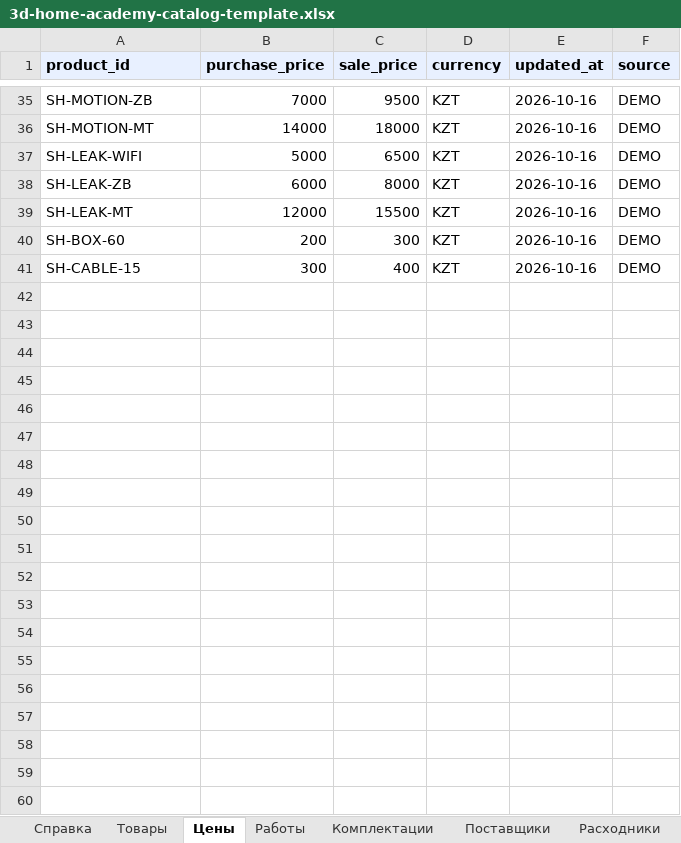
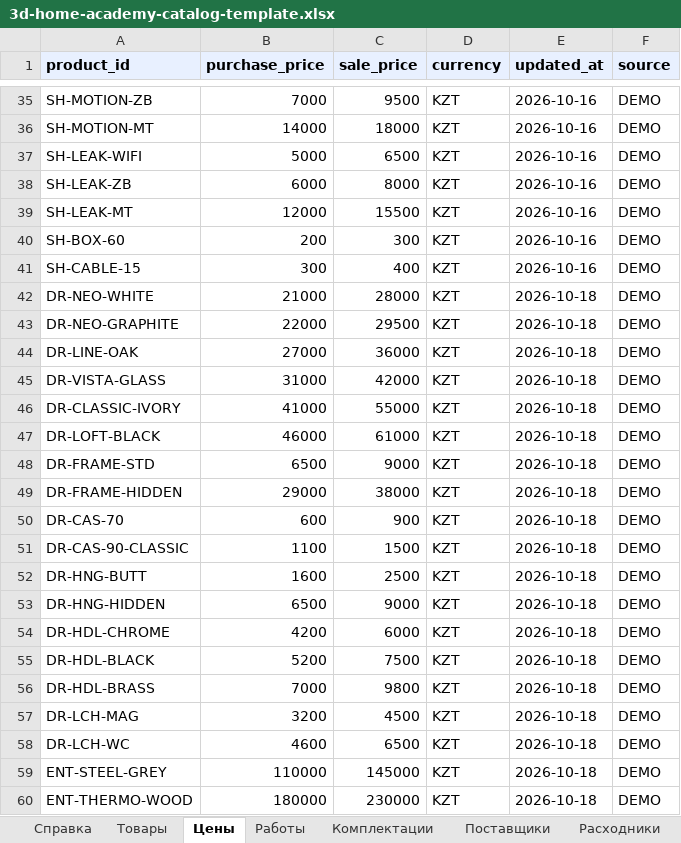
Before and after one commit to servisgorodmasterov-dot/climate-academy, an Excel workbook: docs/templates/3d-home-academy-catalog-template.xlsx, sheet Цены, drawn as a sheet; only a part is shown, gaps mark what is left out; values as stored, in another font and other column widths than the file's, no borders; the diff covers the shown part only; the diff names each change by its address in the sheet, - before the commit and + after, or states it on an @@ line.

```diff
--- a/docs/templates/3d-home-academy-catalog-template.xlsx (sheet Цены)
+++ b/docs/templates/3d-home-academy-catalog-template.xlsx (sheet Цены)
+row 42: DR-NEO-WHITE | 21000 | 28000 | KZT | 2026-10-18 | DEMO
+row 43: DR-NEO-GRAPHITE | 22000 | 29500 | KZT | 2026-10-18 | DEMO
+row 44: DR-LINE-OAK | 27000 | 36000 | KZT | 2026-10-18 | DEMO
+row 45: DR-VISTA-GLASS | 31000 | 42000 | KZT | 2026-10-18 | DEMO
+row 46: DR-CLASSIC-IVORY | 41000 | 55000 | KZT | 2026-10-18 | DEMO
+row 47: DR-LOFT-BLACK | 46000 | 61000 | KZT | 2026-10-18 | DEMO
+row 48: DR-FRAME-STD | 6500 | 9000 | KZT | 2026-10-18 | DEMO
+row 49: DR-FRAME-HIDDEN | 29000 | 38000 | KZT | 2026-10-18 | DEMO
+row 50: DR-CAS-70 | 600 | 900 | KZT | 2026-10-18 | DEMO
+row 51: DR-CAS-90-CLASSIC | 1100 | 1500 | KZT | 2026-10-18 | DEMO
+row 52: DR-HNG-BUTT | 1600 | 2500 | KZT | 2026-10-18 | DEMO
+row 53: DR-HNG-HIDDEN | 6500 | 9000 | KZT | 2026-10-18 | DEMO
+row 54: DR-HDL-CHROME | 4200 | 6000 | KZT | 2026-10-18 | DEMO
+row 55: DR-HDL-BLACK | 5200 | 7500 | KZT | 2026-10-18 | DEMO
+row 56: DR-HDL-BRASS | 7000 | 9800 | KZT | 2026-10-18 | DEMO
+row 57: DR-LCH-MAG | 3200 | 4500 | KZT | 2026-10-18 | DEMO
+row 58: DR-LCH-WC | 4600 | 6500 | KZT | 2026-10-18 | DEMO
+row 59: ENT-STEEL-GREY | 110000 | 145000 | KZT | 2026-10-18 | DEMO
+row 60: ENT-THERMO-WOOD | 180000 | 230000 | KZT | 2026-10-18 | DEMO
```
Also changed, not shown: 19 added rows elsewhere in this sheet, sheet Товары, sheet Комплектации, sheet Работы, sheet Поставщики, sheet Справка, other sheet tabs, 13 other files.
